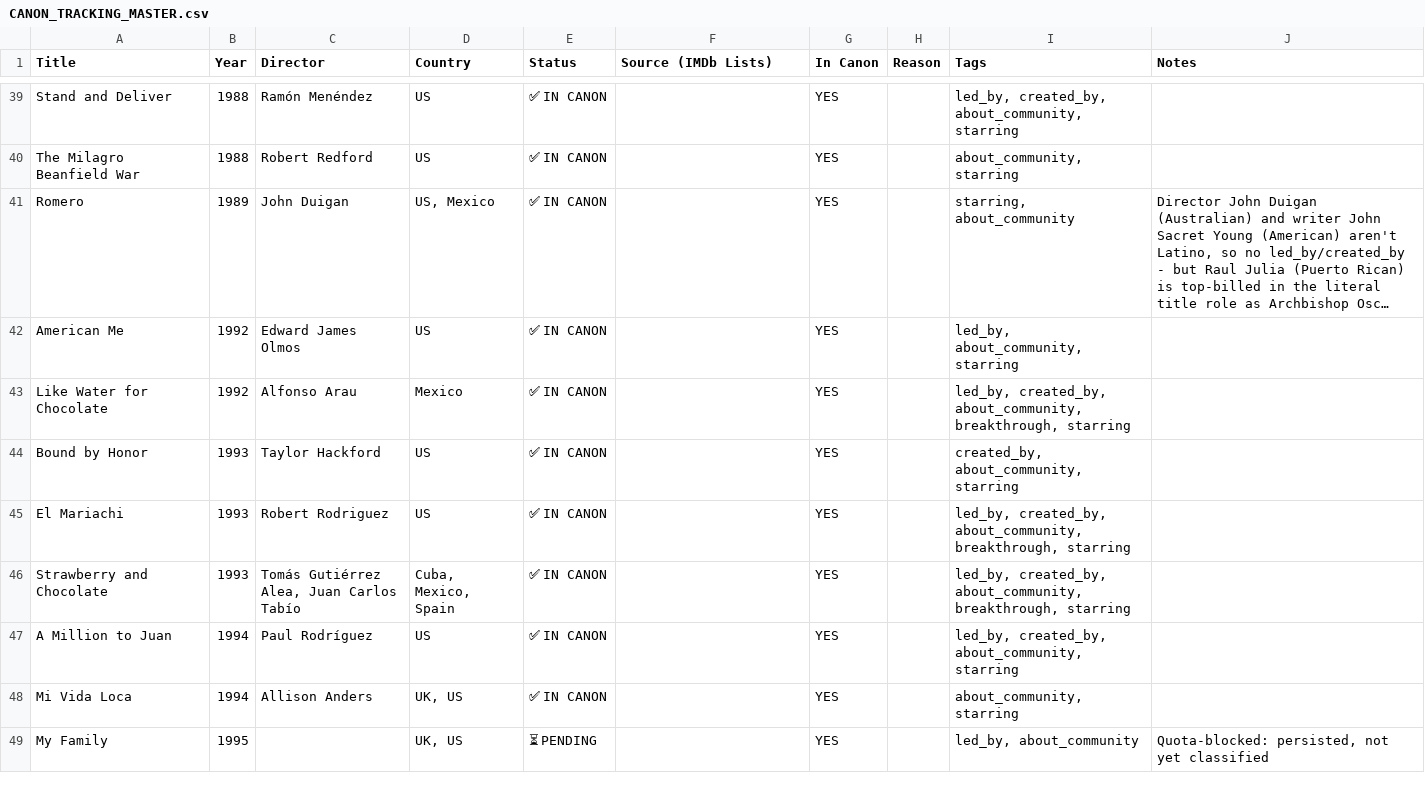
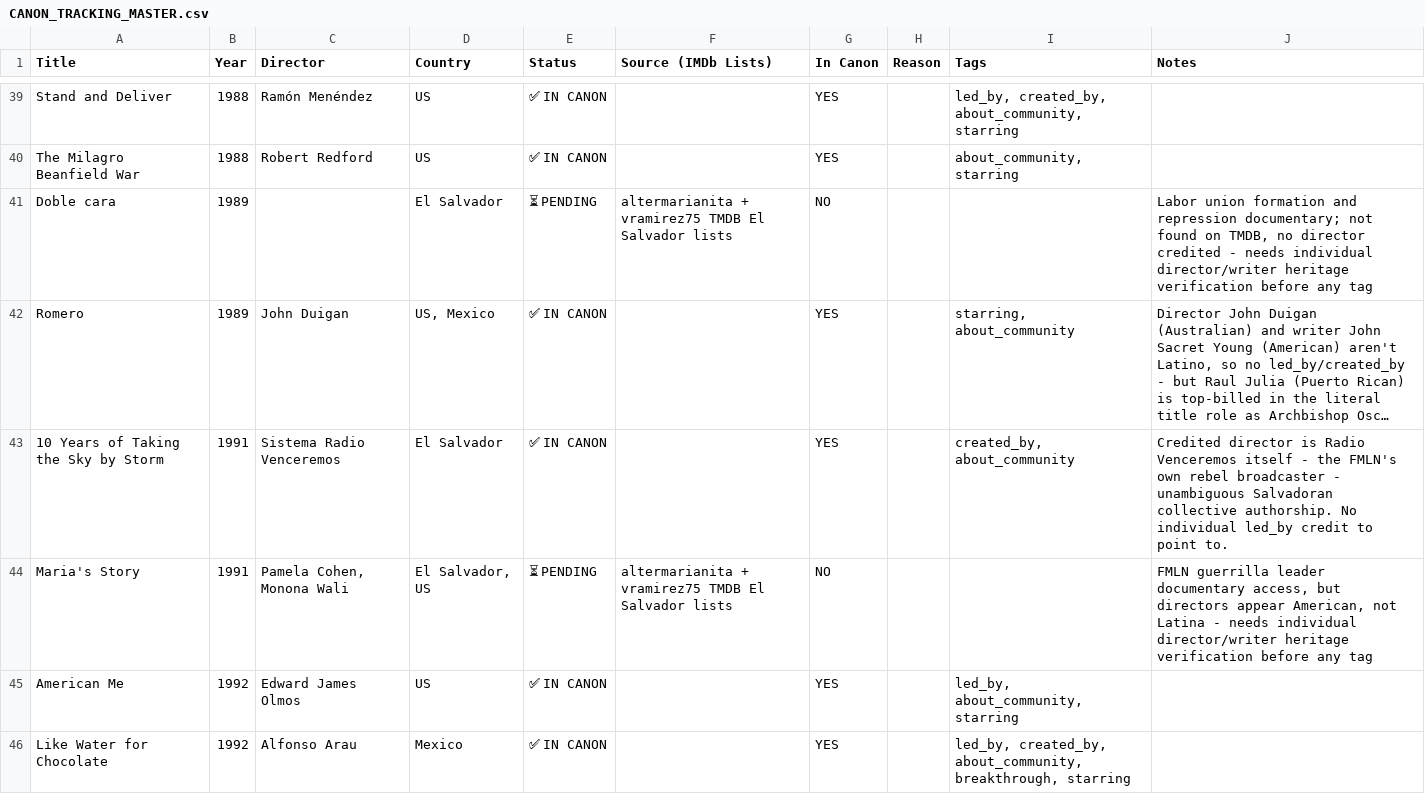
Before and after one commit to ramirez-ai-labs/latino-canon, a CSV file: CANON_TRACKING_MASTER.csv, drawn as a sheet; only a part is shown, gaps mark what is left out; the shorter side is filled out with more unchanged rows; long unchanged cells end in …; the diff names each change by its address in the sheet, - before the commit and + after, or states it on an @@ line.

```diff
--- a/CANON_TRACKING_MASTER.csv
+++ b/CANON_TRACKING_MASTER.csv
+row 41: Doble cara | 1989 |  | El Salvador | ⏳ PENDING | altermarianita + vramirez75 TMDB El Salvador lists | NO |  |  | Labor union formation and repression documentary; not found on TMDB, no director credited - needs individual director/writer heritage verification before any tag
+row 43: 10 Years of Taking the Sky by Storm | 1991 | Sistema Radio Venceremos | El Salvador | ✅ IN CANON |  | YES |  | created_by, about_community | Credited director is Radio Venceremos itself - the FMLN's own rebel broadcaster - unambiguous Salvadoran collective authorship. No individual led_by credit to point to.
+row 44: Maria's Story | 1991 | Pamela Cohen, Monona Wali | El Salvador, US | ⏳ PENDING | altermarianita + vramirez75 TMDB El Salvador lists | NO |  |  | FMLN guerrilla leader documentary access, but directors appear American, not Latina - needs individual director/writer heritage verification before any tag
```
Also changed, not shown: 1 other file.
